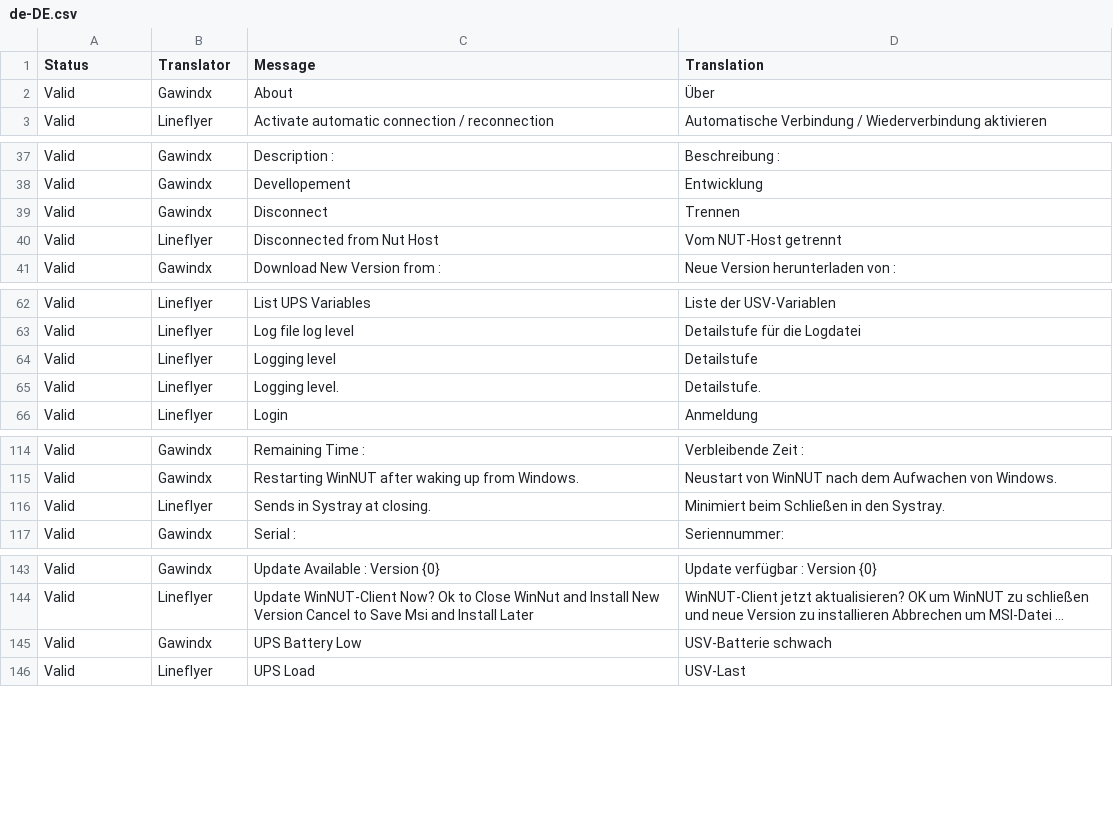
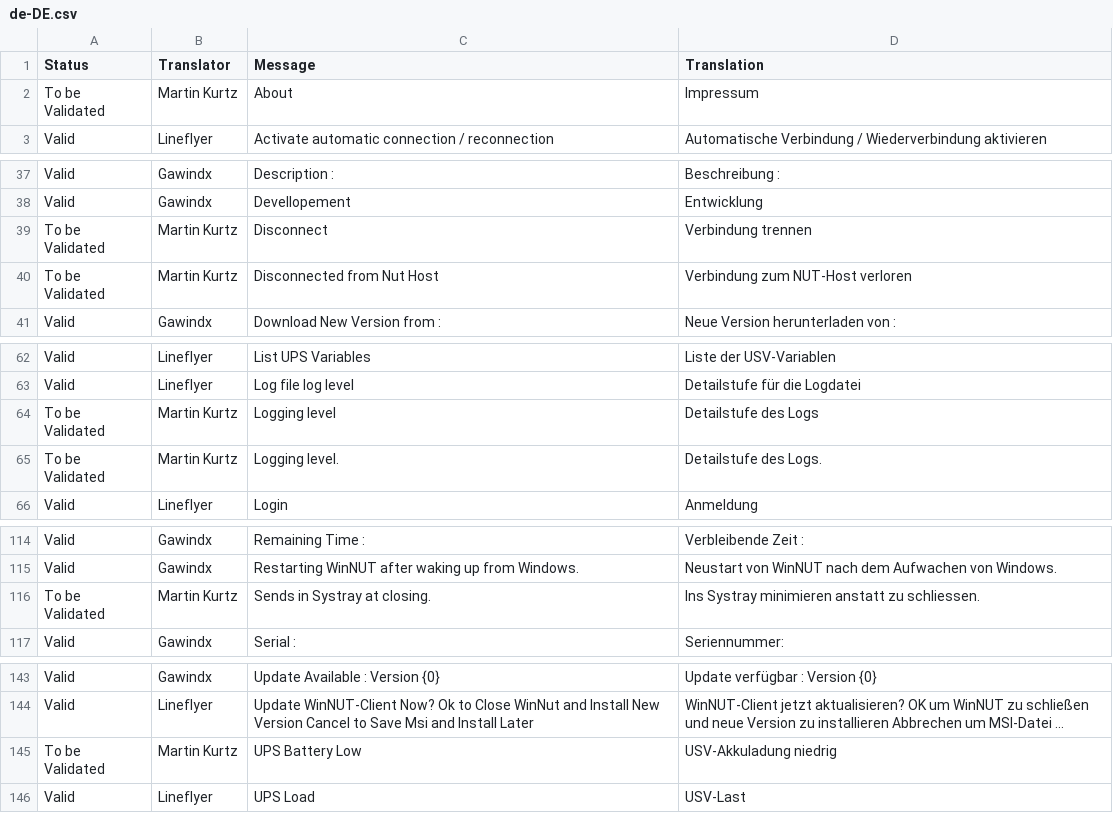
Before and after one commit to nutdotnet/WinNUT-Client, a CSV file: Translation/de-DE/de-DE.csv, drawn as a sheet; only a part is shown, gaps mark what is left out; long unchanged cells end in …; the diff names each change by its address in the sheet, - before the commit and + after, or states it on an @@ line.

Commit message:
Update de-DE.csv

```diff
--- a/Translation/de-DE/de-DE.csv
+++ b/Translation/de-DE/de-DE.csv
-A2 (Status): Valid
+A2 (Status): To be Validated
-B2 (Translator): Gawindx
+B2 (Translator): Martin Kurtz
-D2 (Translation): Über
+D2 (Translation): Impressum
-A39:A40 (Status): Valid
+A39:A40 (Status): To be Validated
-B39 (Translator): Gawindx
+B39 (Translator): Martin Kurtz
-D39 (Translation): Trennen
+D39 (Translation): Verbindung trennen
-B40 (Translator): Lineflyer
+B40 (Translator): Martin Kurtz
-D40 (Translation): Vom NUT-Host getrennt
+D40 (Translation): Verbindung zum NUT-Host verloren
-A64:A65 (Status): Valid
+A64:A65 (Status): To be Validated
-B64:B65 (Translator): Lineflyer
+B64:B65 (Translator): Martin Kurtz
-D64 (Translation): Detailstufe
+D64 (Translation): Detailstufe des Logs
-D65 (Translation): Detailstufe.
+D65 (Translation): Detailstufe des Logs.
-A116 (Status): Valid
+A116 (Status): To be Validated
-B116 (Translator): Lineflyer
+B116 (Translator): Martin Kurtz
-D116 (Translation): Minimiert beim Schließen in den Systray.
+D116 (Translation): Ins Systray minimieren anstatt zu schliessen.
-A145 (Status): Valid
+A145 (Status): To be Validated
-B145 (Translator): Gawindx
+B145 (Translator): Martin Kurtz
-D145 (Translation): USV-Batterie schwach
+D145 (Translation): USV-Akkuladung niedrig
```
